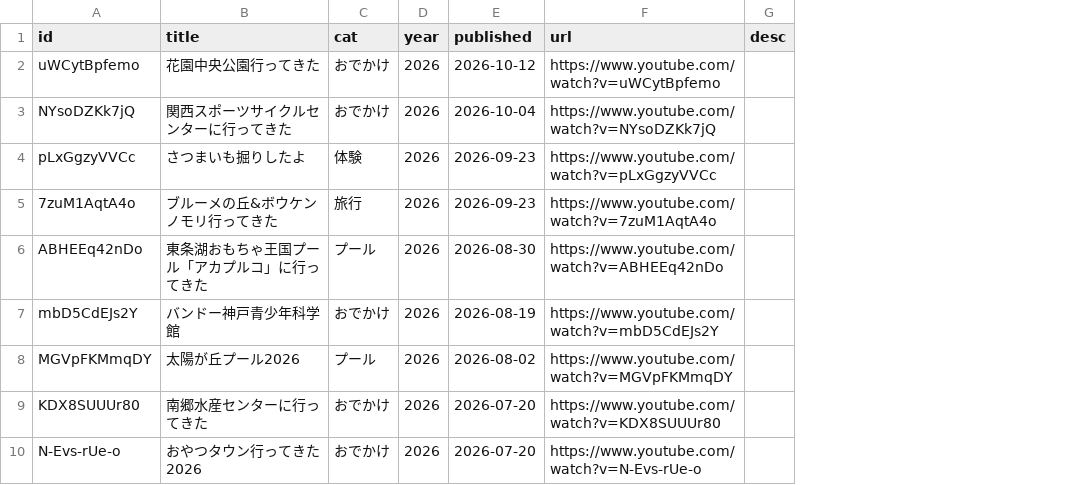
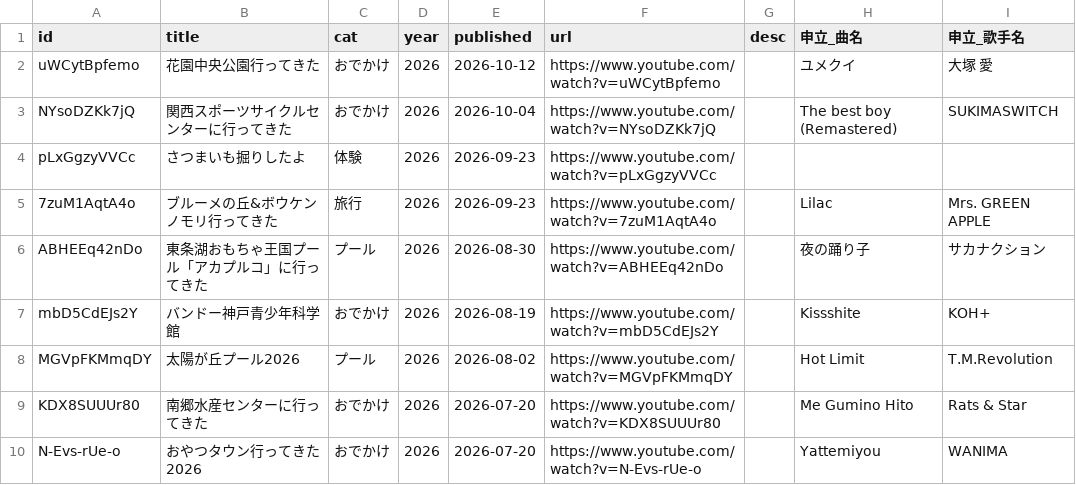
Before and after one commit to fukurose-jun02/youtube_kodomotoodekake, a CSV file: data/videos.csv, drawn as a sheet; only a part is shown; the diff names each change by its address in the sheet, - before the commit and + after, or states it on an @@ line.

```diff
--- a/data/videos.csv
+++ b/data/videos.csv
+column H (申立_曲名), rows 2-10: ユメクイ | The best boy (Remastered) |  | Lilac | 夜の踊り子 | Kissshite | Hot Limit | Me Gumino Hito | Yattemiyou
+column I (申立_歌手名), rows 2-10: 大塚 愛 | SUKIMASWITCH |  | Mrs. GREEN APPLE | サカナクション | KOH+ | T.M.Revolution | Rats & Star | WANIMA
```
Also changed, not shown: 2 other files.
